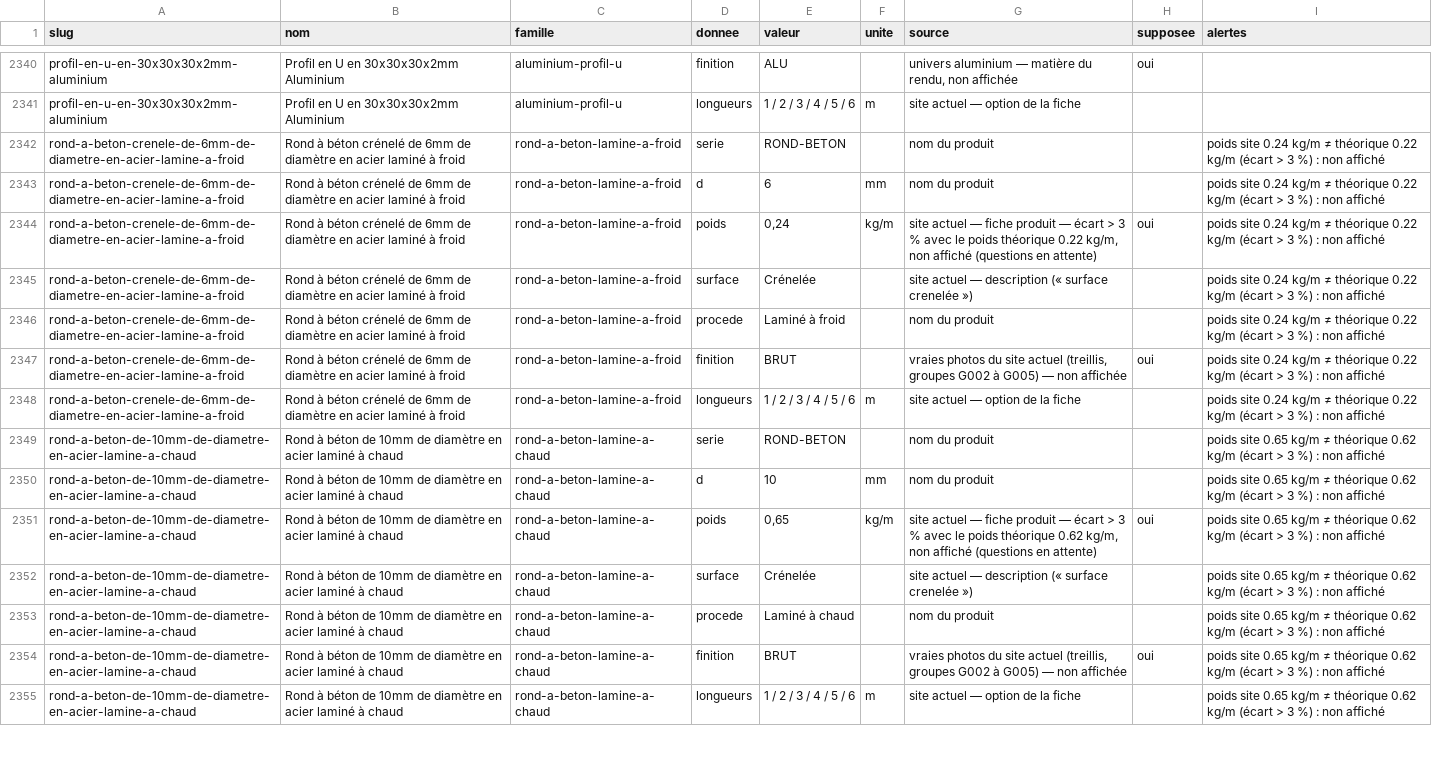
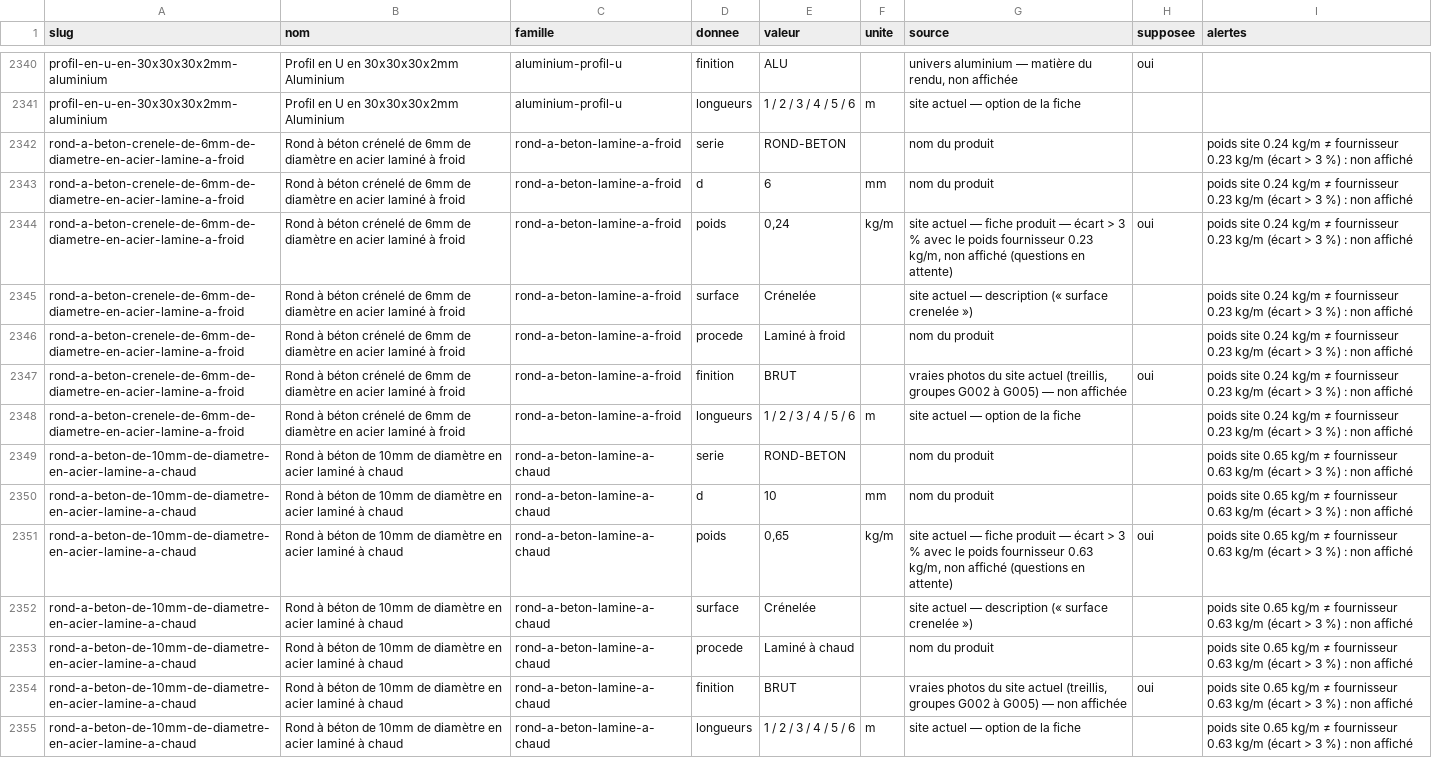
Before and after one commit to massimoharnisfeger-hue/aciers-grosjean, a CSV file: _DOCS/rendus-3d/donnees-produits.csv, drawn as a sheet; only a part is shown, gaps mark what is left out; the diff covers the shown part only; the diff names each change by its address in the sheet, - before the commit and + after, or states it on an @@ line.

```diff
--- a/_DOCS/rendus-3d/donnees-produits.csv
+++ b/_DOCS/rendus-3d/donnees-produits.csv
-I2342:I2348 (alertes): …kg/m ≠ théorique 0.22 kg/m (écart…
+I2342:I2348 (alertes): …kg/m ≠ fournisseur 0.23 kg/m (écart…
-G2344 (source): …le poids théorique 0.22 kg/m, non…
+G2344 (source): …le poids fournisseur 0.23 kg/m, non…
-I2349:I2355 (alertes): …kg/m ≠ théorique 0.62 kg/m (écart…
+I2349:I2355 (alertes): …kg/m ≠ fournisseur 0.63 kg/m (écart…
-G2351 (source): …le poids théorique 0.62 kg/m, non…
+G2351 (source): …le poids fournisseur 0.63 kg/m, non…
```
Also changed, not shown: 41 edited cells elsewhere in this file, _DOCS/rendus-3d/alertes-produits.csv, _DOCS/rendus-3d/inventaire-visuels.csv, 15 other files.
